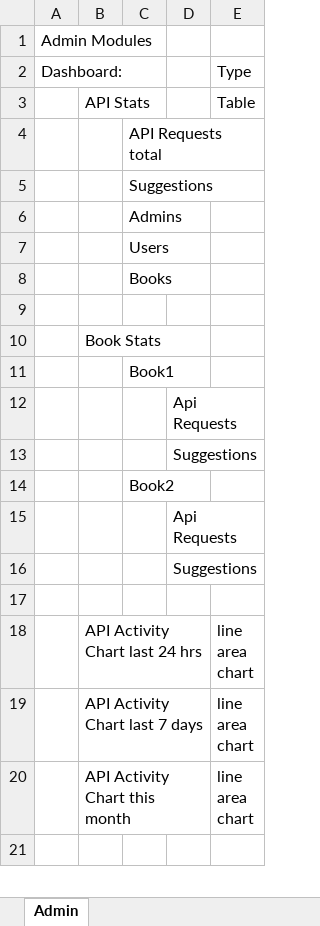
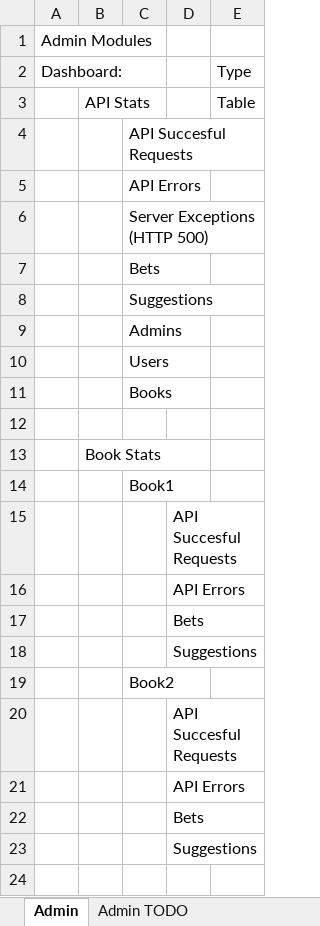
Before and after one commit to rolfisub/riskman-api, an Excel workbook: data/Documents/Dashboards Design.xlsx, sheet Admin, drawn as a sheet; only a part is shown; the shorter side is filled out with more unchanged rows; values as stored, in another font and other column widths than the file's, no borders; addresses are those after the commit; the diff names each change by its address in the sheet, - before the commit and + after, or states it on an @@ line.

```diff
--- a/data/Documents/Dashboards Design.xlsx (sheet Admin)
+++ b/data/Documents/Dashboards Design.xlsx (sheet Admin)
+sheet tab: Admin TODO
-C4: API Requests total
+C4: API Succesful Requests
+row 5:  |  | API Errors
+row 6:  |  | Server Exceptions (HTTP 500)
+row 7:  |  | Bets
-D15: Api Requests
+D15: API Succesful Requests
+row 16:  |  |  | API Errors
+row 17:  |  |  | Bets
-D20: Api Requests
+D20: API Succesful Requests
+row 21:  |  |  | API Errors
+row 22:  |  |  | Bets
```
